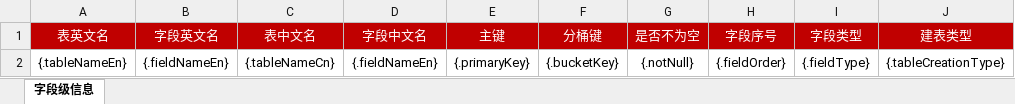
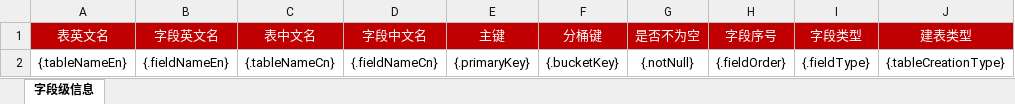
Before and after one commit to lysvanilla/jl_tools, an Excel workbook: template/excel/字段信息模板.xlsx, sheet 字段级信息, drawn as a sheet; only a part is shown; values as stored, in another font and other column widths than the file's, no borders; the diff names each change by its address in the sheet, - before the commit and + after, or states it on an @@ line.

```diff
--- a/template/excel/字段信息模板.xlsx (sheet 字段级信息)
+++ b/template/excel/字段信息模板.xlsx (sheet 字段级信息)
-D2 (字段中文名): {.fieldNameEn}
+D2 (字段中文名): {.fieldNameCn}
```
Also changed, not shown: template/excel/物理化翻译模板.xlsx, 19 other files.
